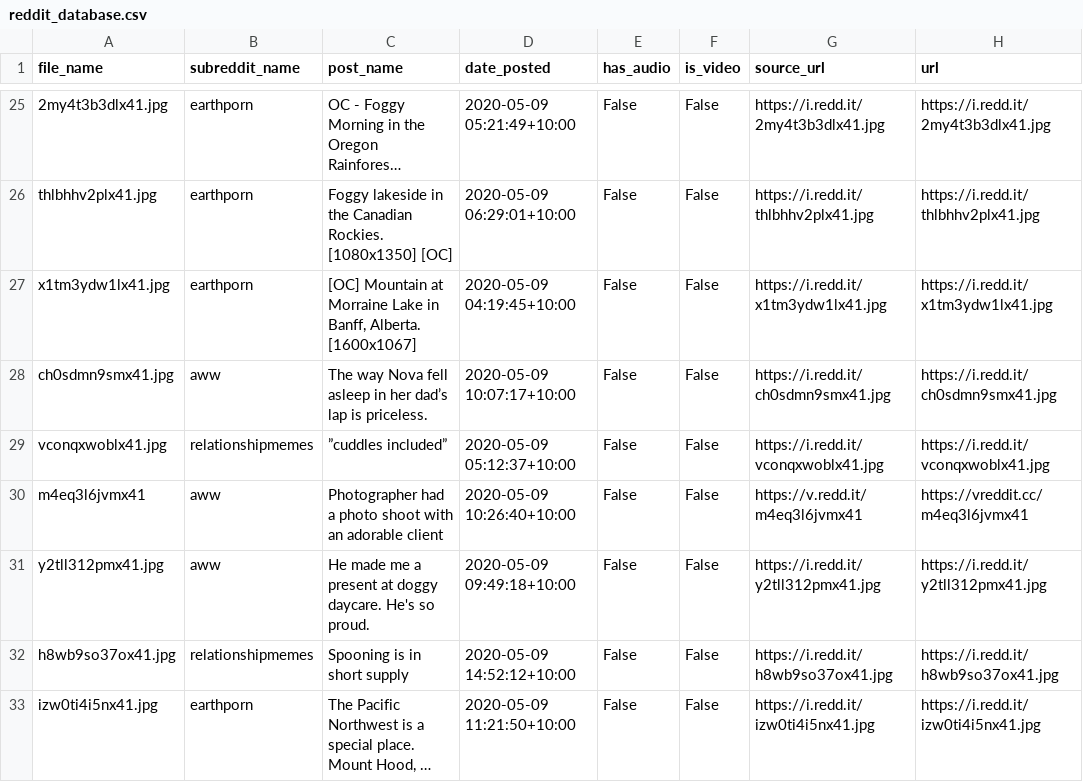
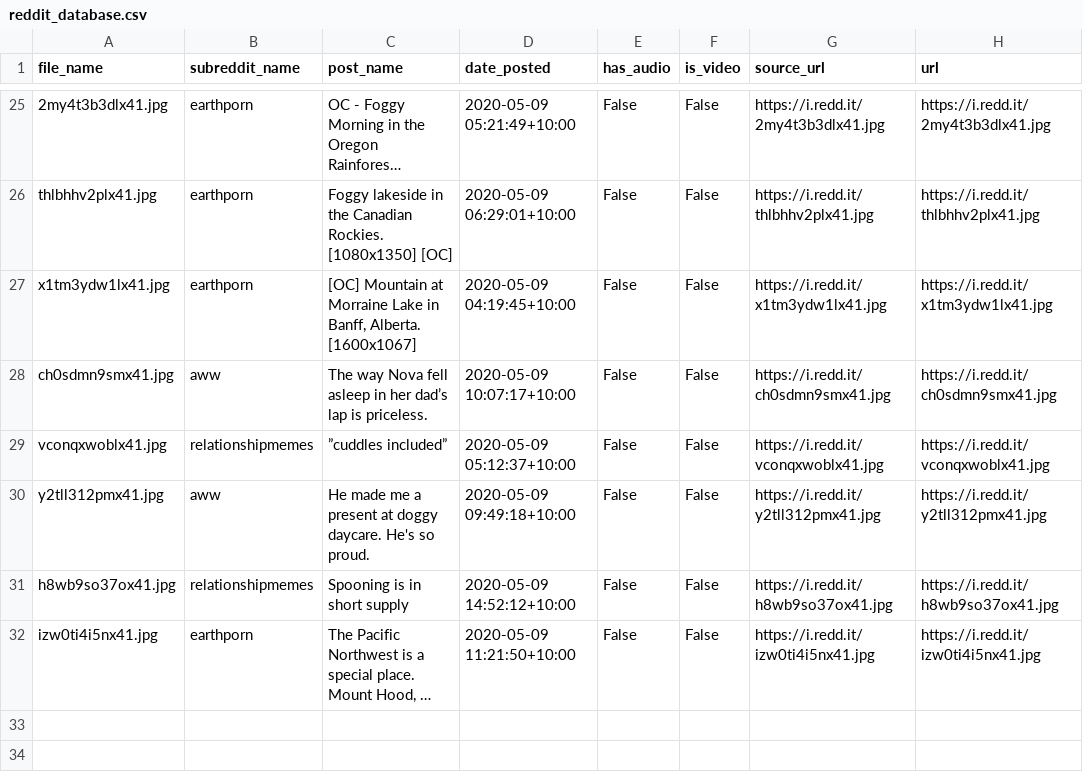
Before and after one commit to atindersanghera/atindersanghera.github.io, a CSV file: assets/images/scrape_file_collection/reddit_database.csv, drawn as a sheet; only a part is shown, gaps mark what is left out; long unchanged cells end in …; the diff names each change by its address in the sheet, - before the commit and + after, or states it on an @@ line.

Commit message:
update

```diff
--- a/assets/images/scrape_file_collection/reddit_database.csv
+++ b/assets/images/scrape_file_collection/reddit_database.csv
-row 30: m4eq3l6jvmx41 | aww | Photographer had a photo shoot with an adorable client | 2020-05-09 10:26:40+10:00 | False | False | https://v.redd.it/m4eq3l6jvmx41 | https://vreddit.cc/m4eq3l6jvmx41
```
